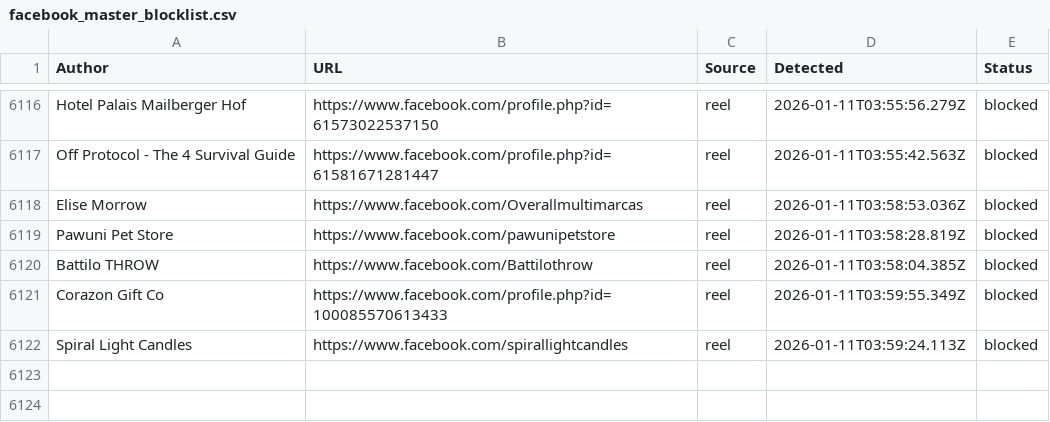
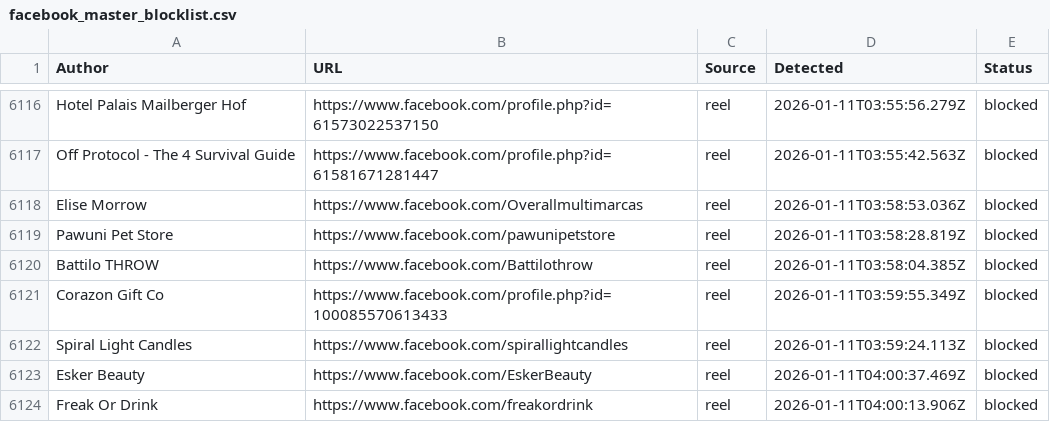
Before and after one commit to SysAdminDoc/AdNull, a CSV file: Blocklists/facebook_master_blocklist.csv, drawn as a sheet; only a part is shown, gaps mark what is left out; the diff names each change by its address in the sheet, - before the commit and + after, or states it on an @@ line.

Commit message:
AdNull sync: +2 new (6123 total)

```diff
--- a/Blocklists/facebook_master_blocklist.csv
+++ b/Blocklists/facebook_master_blocklist.csv
+row 6123: Esker Beauty | https://www.facebook.com/EskerBeauty | reel | 2026-01-11T04:00:37.469Z | blocked
+row 6124: Freak Or Drink | https://www.facebook.com/freakordrink | reel | 2026-01-11T04:00:13.906Z | blocked
```
